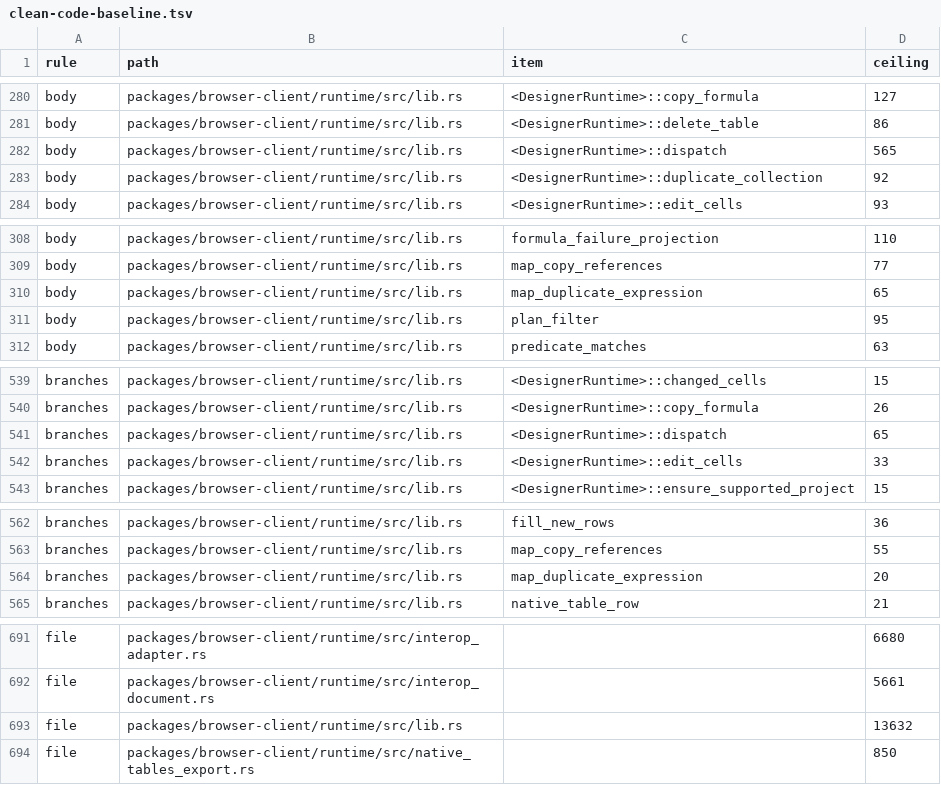
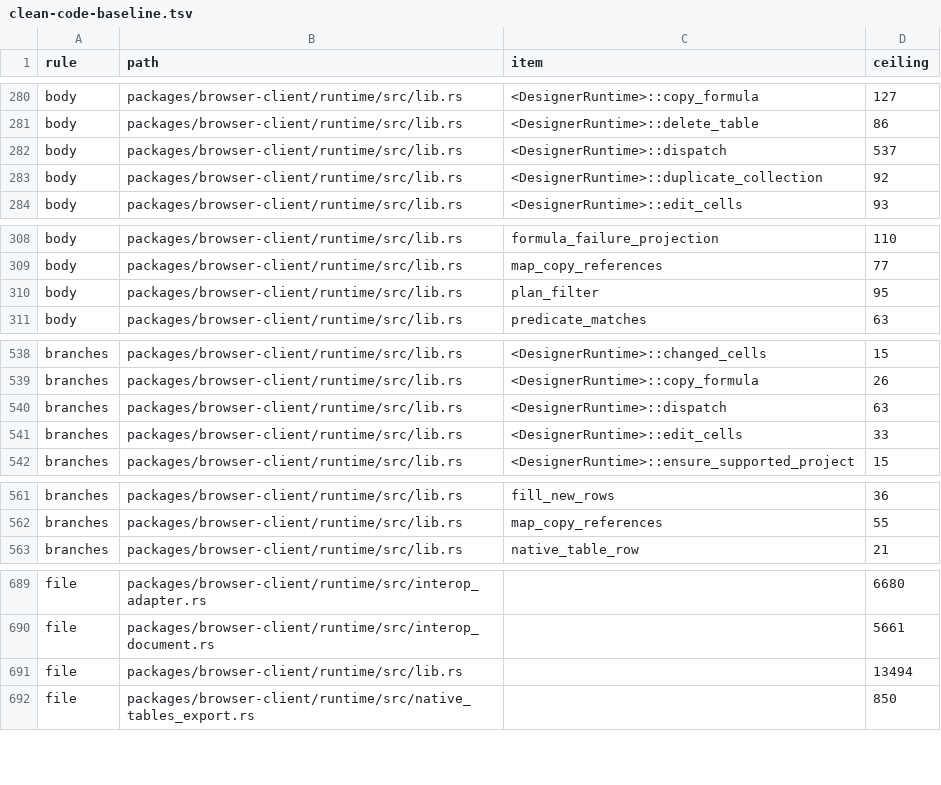
Before and after one commit to nurockplayer/tachiko-work, a TSV file: scripts/clean-code-baseline.tsv, drawn as a sheet; only a part is shown, gaps mark what is left out; the diff covers the shown part only.

Commit message:
Create tables atomically from selected ranges (#964)

```diff
--- a/scripts/clean-code-baseline.tsv
+++ b/scripts/clean-code-baseline.tsv
@@ -281,3 +281,3 @@ body	packages/browser-client/runtime/src/lib.rs	<DesignerRuntime>::copy_formula
 body	packages/browser-client/runtime/src/lib.rs	<DesignerRuntime>::delete_table	86
-body	packages/browser-client/runtime/src/lib.rs	<DesignerRuntime>::dispatch	565
+body	packages/browser-client/runtime/src/lib.rs	<DesignerRuntime>::dispatch	537
 body	packages/browser-client/runtime/src/lib.rs	<DesignerRuntime>::duplicate_collection	92
@@ -309,3 +309,2 @@ body	packages/browser-client/runtime/src/lib.rs	formula_failure_projection	110
 body	packages/browser-client/runtime/src/lib.rs	map_copy_references	77
-body	packages/browser-client/runtime/src/lib.rs	map_duplicate_expression	65
 body	packages/browser-client/runtime/src/lib.rs	plan_filter	95
@@ -540,3 +539,3 @@ branches	packages/browser-client/runtime/src/lib.rs	<DesignerRuntime>::changed_c
 branches	packages/browser-client/runtime/src/lib.rs	<DesignerRuntime>::copy_formula	26
-branches	packages/browser-client/runtime/src/lib.rs	<DesignerRuntime>::dispatch	65
+branches	packages/browser-client/runtime/src/lib.rs	<DesignerRuntime>::dispatch	63
 branches	packages/browser-client/runtime/src/lib.rs	<DesignerRuntime>::edit_cells	33
@@ -563,3 +562,2 @@ branches	packages/browser-client/runtime/src/lib.rs	fill_new_rows	36
 branches	packages/browser-client/runtime/src/lib.rs	map_copy_references	55
-branches	packages/browser-client/runtime/src/lib.rs	map_duplicate_expression	20
 branches	packages/browser-client/runtime/src/lib.rs	native_table_row	21
@@ -692,3 +690,3 @@ file	packages/browser-client/runtime/src/interop_adapter.rs		6680
 file	packages/browser-client/runtime/src/interop_document.rs		5661
-file	packages/browser-client/runtime/src/lib.rs		13632
+file	packages/browser-client/runtime/src/lib.rs		13494
 file	packages/browser-client/runtime/src/native_tables_export.rs		850
```
Also changed, not shown: 1 edited cell elsewhere in this file, 13 other files.
